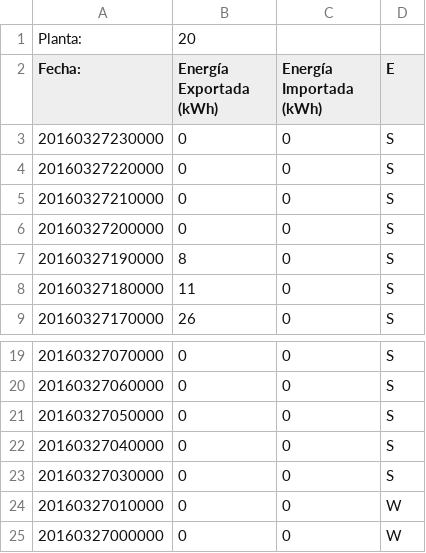
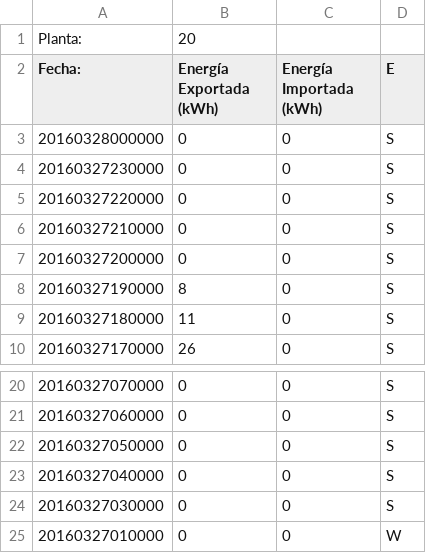
Before and after one commit to Som-Energia/somenergia-generationkwh, a CSV file: plantmeter/data/monsol/20_20160327.csv, drawn as a sheet; only a part is shown, gaps mark what is left out; removed rows and columns are numbered as before the commit, all else as after; the diff names each change by its address in the sheet, - before the commit and + after, or states it on an @@ line.

```diff
--- a/plantmeter/data/monsol/20_20160327.csv
+++ b/plantmeter/data/monsol/20_20160327.csv
+row 3: 20160328000000 | 0 | 0 | S
-row 25: 20160327000000 | 0 | 0 | W
```
Also changed, not shown: plantmeter/data/monsol/20_20160326.csv, plantmeter/data/monsol/20_20160328.csv, 4 other files.
